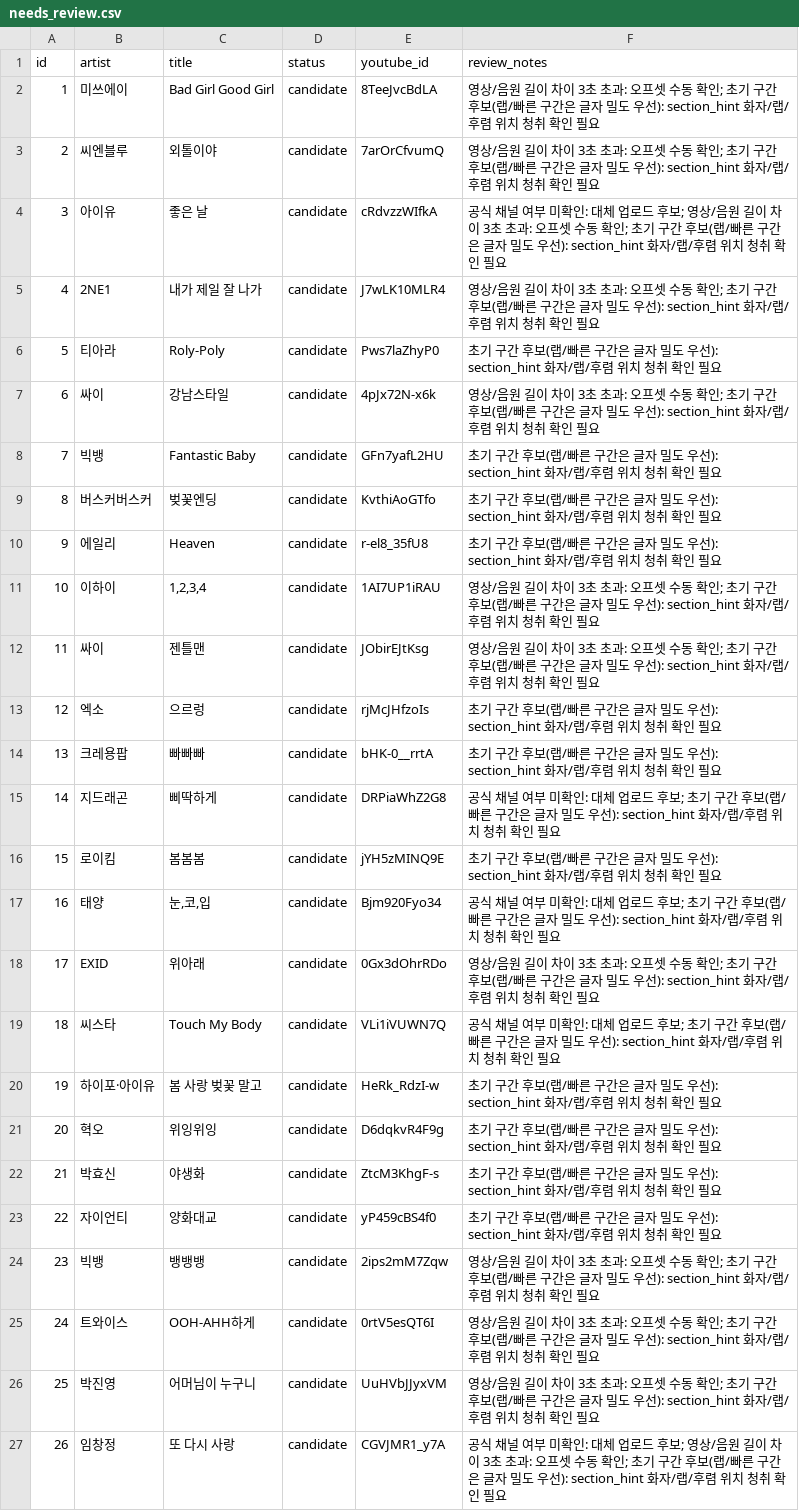
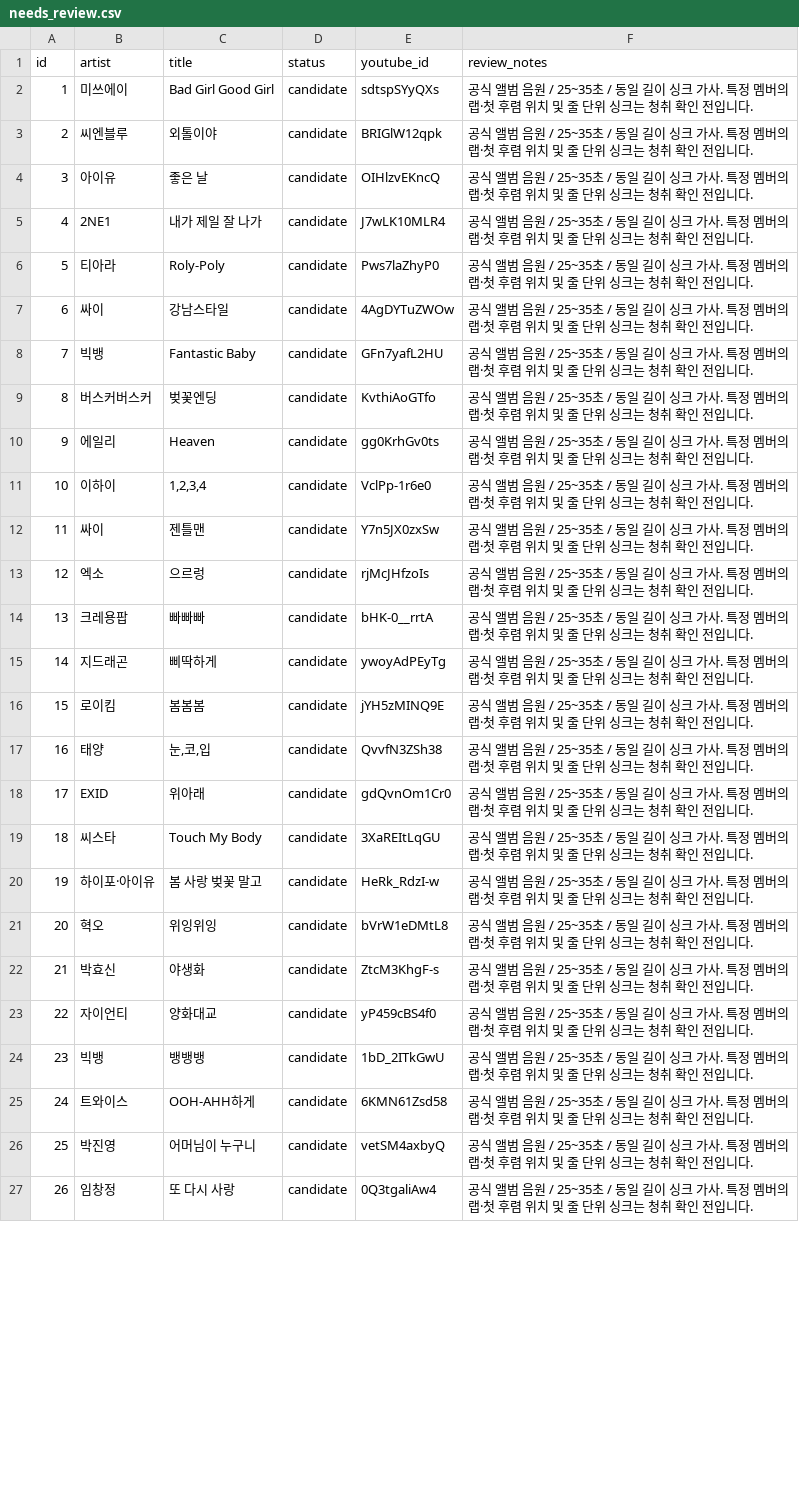
Before and after one commit to dongantax-bomi/nolto-workshop-player, a CSV file: needs_review.csv, drawn as a sheet; only a part is shown; the diff covers the shown part only; the diff names each change by its address in the sheet, - before the commit and + after, or states it on an @@ line.

```diff
--- a/needs_review.csv
+++ b/needs_review.csv
-E2 (youtube_id): 8TeeJvcBdLA
+E2 (youtube_id): sdtspSYyQXs
-F2:F3 (review_notes): 영상/음원 길이 차이 3초 초과: 오프셋 수동 확인; 초기 구간 후보(랩/빠른 구간은 글자 밀도 우선): section_hint 화자/랩/후렴 위치 청취 확인 필요
+F2:F3 (review_notes): 공식 앨범 음원 / 25~35초 / 동일 길이 싱크 가사. 특정 멤버의 랩·첫 후렴 위치 및 줄 단위 싱크는 청취 확인 전입니다.
-E3 (youtube_id): 7arOrCfvumQ
+E3 (youtube_id): BRIGlW12qpk
-E4 (youtube_id): cRdvzzWIfkA
+E4 (youtube_id): OIHlzvEKncQ
-F4 (review_notes): 공식 채널 여부 미확인: 대체 업로드 후보; 영상/음원 길이 차이 3초 초과: 오프셋 수동 확인; 초기 구간 후보(랩/빠른 구간은 글자 밀도 우선): section_hint 화자/랩/후렴 위치 청취 확인 필요
+F4 (review_notes): 공식 앨범 음원 / 25~35초 / 동일 길이 싱크 가사. 특정 멤버의 랩·첫 후렴 위치 및 줄 단위 싱크는 청취 확인 전입니다.
-F5 (review_notes): 영상/음원 길이 차이 3초 초과: 오프셋 수동 확인; 초기 구간 후보(랩/빠른 구간은 글자 밀도 우선): section_hint 화자/랩/후렴 위치 청취 확인 필요
+F5 (review_notes): 공식 앨범 음원 / 25~35초 / 동일 길이 싱크 가사. 특정 멤버의 랩·첫 후렴 위치 및 줄 단위 싱크는 청취 확인 전입니다.
-F6 (review_notes): 초기 구간 후보(랩/빠른 구간은 글자 밀도 우선): section_hint 화자/랩/후렴 위치 청취 확인 필요
+F6 (review_notes): 공식 앨범 음원 / 25~35초 / 동일 길이 싱크 가사. 특정 멤버의 랩·첫 후렴 위치 및 줄 단위 싱크는 청취 확인 전입니다.
-E7 (youtube_id): 4pJx72N-x6k
+E7 (youtube_id): 4AgDYTuZWOw
-F7 (review_notes): 영상/음원 길이 차이 3초 초과: 오프셋 수동 확인; 초기 구간 후보(랩/빠른 구간은 글자 밀도 우선): section_hint 화자/랩/후렴 위치 청취 확인 필요
+F7 (review_notes): 공식 앨범 음원 / 25~35초 / 동일 길이 싱크 가사. 특정 멤버의 랩·첫 후렴 위치 및 줄 단위 싱크는 청취 확인 전입니다.
-F8:F10 (review_notes): 초기 구간 후보(랩/빠른 구간은 글자 밀도 우선): section_hint 화자/랩/후렴 위치 청취 확인 필요
+F8:F10 (review_notes): 공식 앨범 음원 / 25~35초 / 동일 길이 싱크 가사. 특정 멤버의 랩·첫 후렴 위치 및 줄 단위 싱크는 청취 확인 전입니다.
-E10 (youtube_id): r-el8_35fU8
+E10 (youtube_id): gg0KrhGv0ts
-E11 (youtube_id): 1AI7UP1iRAU
+E11 (youtube_id): VclPp-1r6e0
-F11:F12 (review_notes): 영상/음원 길이 차이 3초 초과: 오프셋 수동 확인; 초기 구간 후보(랩/빠른 구간은 글자 밀도 우선): section_hint 화자/랩/후렴 위치 청취 확인 필요
+F11:F12 (review_notes): 공식 앨범 음원 / 25~35초 / 동일 길이 싱크 가사. 특정 멤버의 랩·첫 후렴 위치 및 줄 단위 싱크는 청취 확인 전입니다.
-E12 (youtube_id): JObirEJtKsg
+E12 (youtube_id): Y7n5JX0zxSw
-F13:F14 (review_notes): 초기 구간 후보(랩/빠른 구간은 글자 밀도 우선): section_hint 화자/랩/후렴 위치 청취 확인 필요
+F13:F14 (review_notes): 공식 앨범 음원 / 25~35초 / 동일 길이 싱크 가사. 특정 멤버의 랩·첫 후렴 위치 및 줄 단위 싱크는 청취 확인 전입니다.
-E15 (youtube_id): DRPiaWhZ2G8
+E15 (youtube_id): ywoyAdPEyTg
-F15 (review_notes): 공식 채널 여부 미확인: 대체 업로드 후보; 초기 구간 후보(랩/빠른 구간은 글자 밀도 우선): section_hint 화자/랩/후렴 위치 청취 확인 필요
+F15 (review_notes): 공식 앨범 음원 / 25~35초 / 동일 길이 싱크 가사. 특정 멤버의 랩·첫 후렴 위치 및 줄 단위 싱크는 청취 확인 전입니다.
-F16 (review_notes): 초기 구간 후보(랩/빠른 구간은 글자 밀도 우선): section_hint 화자/랩/후렴 위치 청취 확인 필요
+F16 (review_notes): 공식 앨범 음원 / 25~35초 / 동일 길이 싱크 가사. 특정 멤버의 랩·첫 후렴 위치 및 줄 단위 싱크는 청취 확인 전입니다.
-E17 (youtube_id): Bjm920Fyo34
+E17 (youtube_id): QvvfN3ZSh38
-F17 (review_notes): 공식 채널 여부 미확인: 대체 업로드 후보; 초기 구간 후보(랩/빠른 구간은 글자 밀도 우선): section_hint 화자/랩/후렴 위치 청취 확인 필요
+F17 (review_notes): 공식 앨범 음원 / 25~35초 / 동일 길이 싱크 가사. 특정 멤버의 랩·첫 후렴 위치 및 줄 단위 싱크는 청취 확인 전입니다.
-E18 (youtube_id): 0Gx3dOhrRDo
+E18 (youtube_id): gdQvnOm1Cr0
-F18 (review_notes): 영상/음원 길이 차이 3초 초과: 오프셋 수동 확인; 초기 구간 후보(랩/빠른 구간은 글자 밀도 우선): section_hint 화자/랩/후렴 위치 청취 확인 필요
+F18 (review_notes): 공식 앨범 음원 / 25~35초 / 동일 길이 싱크 가사. 특정 멤버의 랩·첫 후렴 위치 및 줄 단위 싱크는 청취 확인 전입니다.
-E19 (youtube_id): VLi1iVUWN7Q
+E19 (youtube_id): 3XaREItLqGU
-F19 (review_notes): 공식 채널 여부 미확인: 대체 업로드 후보; 초기 구간 후보(랩/빠른 구간은 글자 밀도 우선): section_hint 화자/랩/후렴 위치 청취 확인 필요
+F19 (review_notes): 공식 앨범 음원 / 25~35초 / 동일 길이 싱크 가사. 특정 멤버의 랩·첫 후렴 위치 및 줄 단위 싱크는 청취 확인 전입니다.
-F20:F23 (review_notes): 초기 구간 후보(랩/빠른 구간은 글자 밀도 우선): section_hint 화자/랩/후렴 위치 청취 확인 필요
+F20:F23 (review_notes): 공식 앨범 음원 / 25~35초 / 동일 길이 싱크 가사. 특정 멤버의 랩·첫 후렴 위치 및 줄 단위 싱크는 청취 확인 전입니다.
-E21 (youtube_id): D6dqkvR4F9g
+E21 (youtube_id): bVrW1eDMtL8
-E24 (youtube_id): 2ips2mM7Zqw
+E24 (youtube_id): 1bD_2ITkGwU
-F24:F26 (review_notes): 영상/음원 길이 차이 3초 초과: 오프셋 수동 확인; 초기 구간 후보(랩/빠른 구간은 글자 밀도 우선): section_hint 화자/랩/후렴 위치 청취 확인 필요
+F24:F26 (review_notes): 공식 앨범 음원 / 25~35초 / 동일 길이 싱크 가사. 특정 멤버의 랩·첫 후렴 위치 및 줄 단위 싱크는 청취 확인 전입니다.
-E25 (youtube_id): 0rtV5esQT6I
+E25 (youtube_id): 6KMN61Zsd58
-E26 (youtube_id): UuHVbJJyxVM
+E26 (youtube_id): vetSM4axbyQ
-E27 (youtube_id): CGVJMR1_y7A
+E27 (youtube_id): 0Q3tgaliAw4
-F27 (review_notes): 공식 채널 여부 미확인: 대체 업로드 후보; 영상/음원 길이 차이 3초 초과: 오프셋 수동 확인; 초기 구간 후보(랩/빠른 구간은 글자 밀도 우선): section_hint 화자/랩/후렴 위치 청취 확인 필요
+F27 (review_notes): 공식 앨범 음원 / 25~35초 / 동일 길이 싱크 가사. 특정 멤버의 랩·첫 후렴 위치 및 줄 단위 싱크는 청취 확인 전입니다.
```
Also changed, not shown: 132 edited cells elsewhere in this file, 13 other files.
